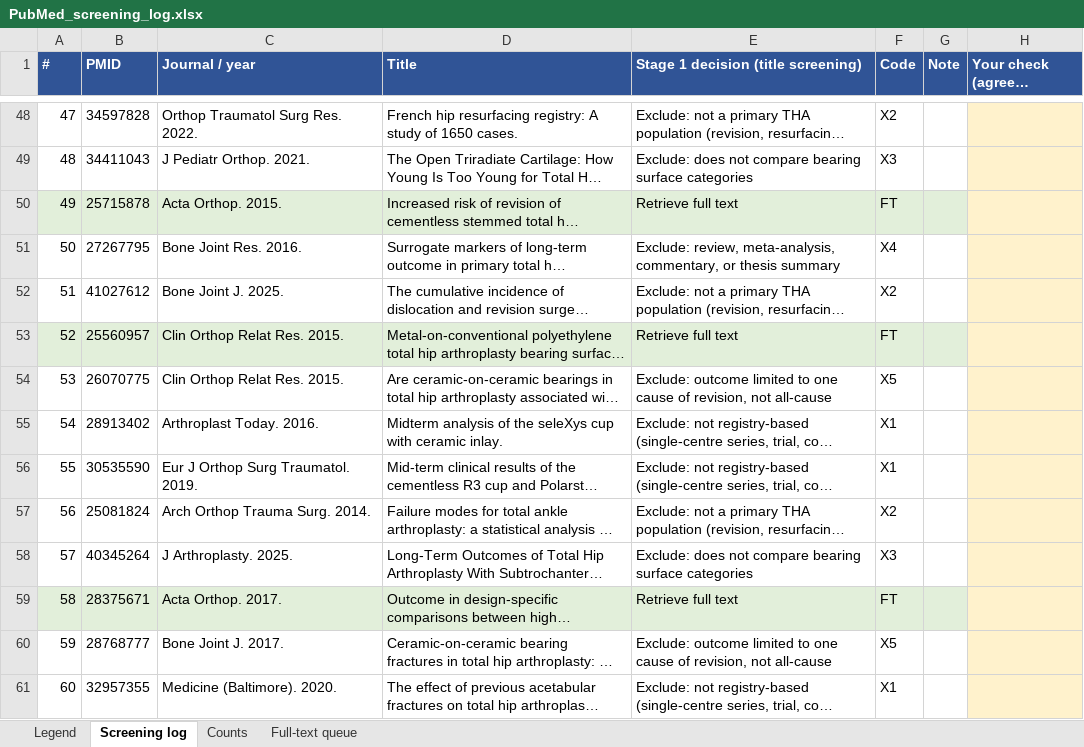
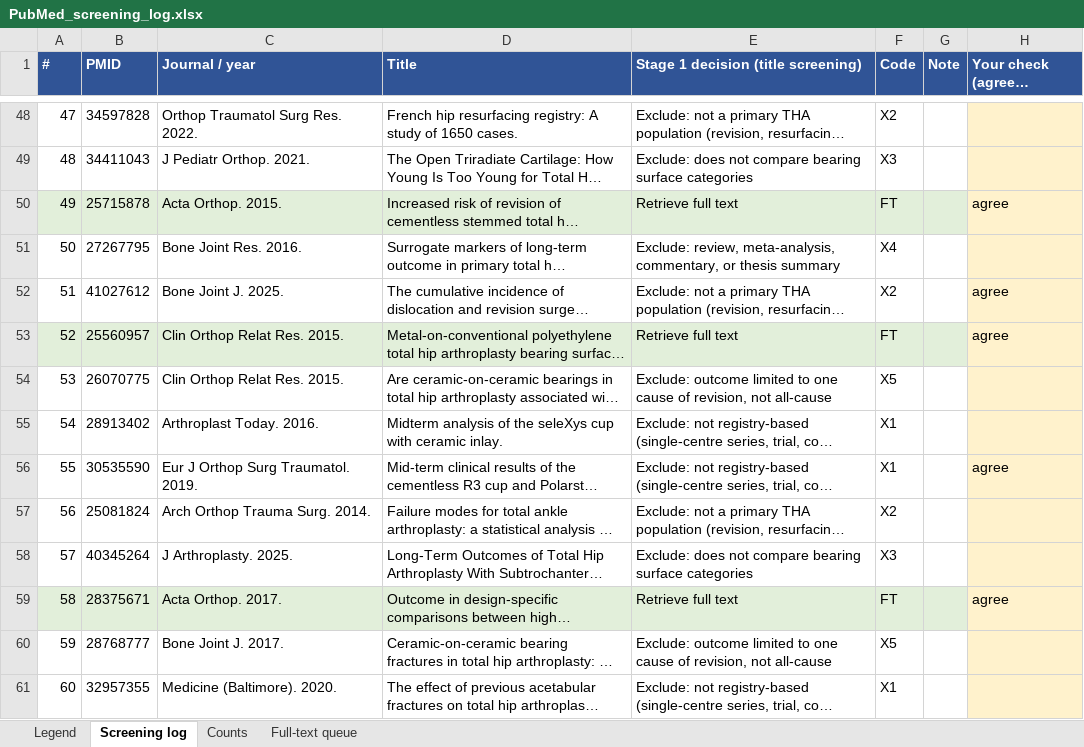
Before and after one commit to nicholasquocdang-dotcom/hip-bearing-meta-regression, an Excel workbook: PubMed_screening_log.xlsx, sheet Screening log, drawn as a sheet; only a part is shown, gaps mark what is left out; long unchanged cells end in …; values as stored, in another font and other column widths than the file's, no borders; charts and pictures not drawn; the diff covers the shown part only; the diff names each change by its address in the sheet, - before the commit and + after, or states it on an @@ line.

```diff
--- a/PubMed_screening_log.xlsx (sheet Screening log)
+++ b/PubMed_screening_log.xlsx (sheet Screening log)
-H50 (Your check (agree / disagree)): (empty)
+H50 (Your check (agree / disagree)): agree
-H52:H53 (Your check (agree / disagree)): (empty)
+H52:H53 (Your check (agree / disagree)): agree
-H56 (Your check (agree / disagree)): (empty)
+H56 (Your check (agree / disagree)): agree
-H59 (Your check (agree / disagree)): (empty)
+H59 (Your check (agree / disagree)): agree
```
Also changed, not shown: 59 edited cells elsewhere in this sheet, sheet Full-text queue, sheet Counts, 2 other files.
